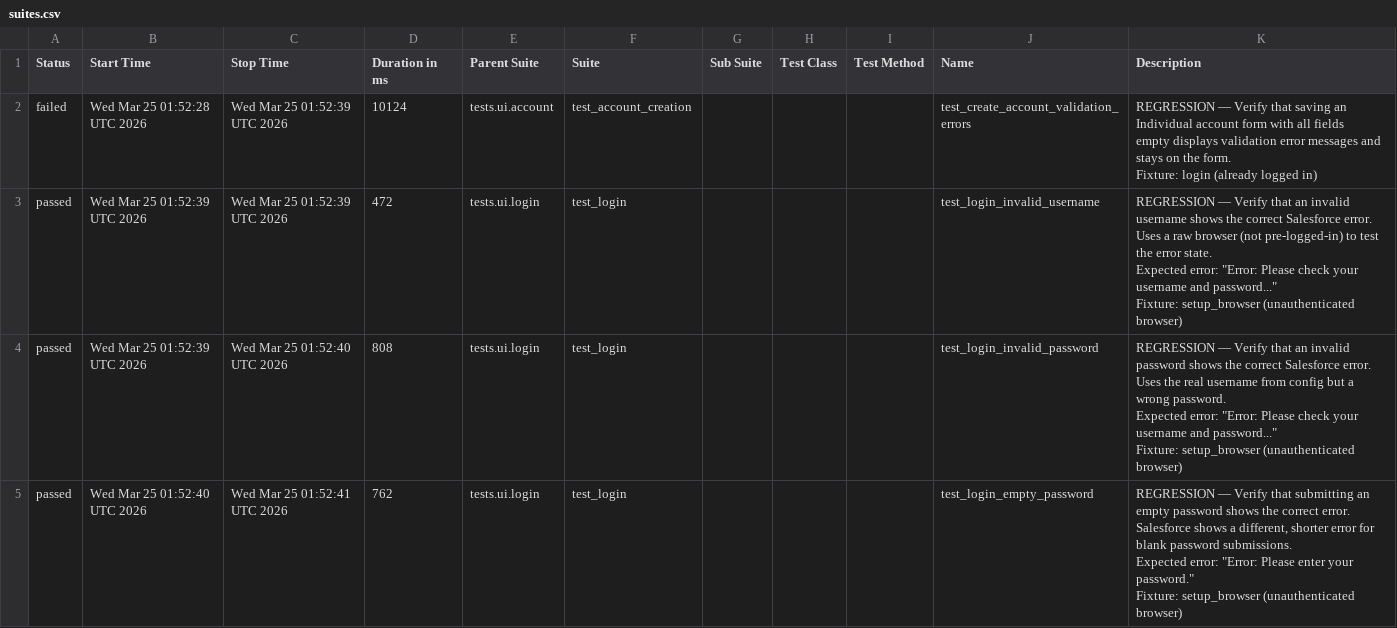
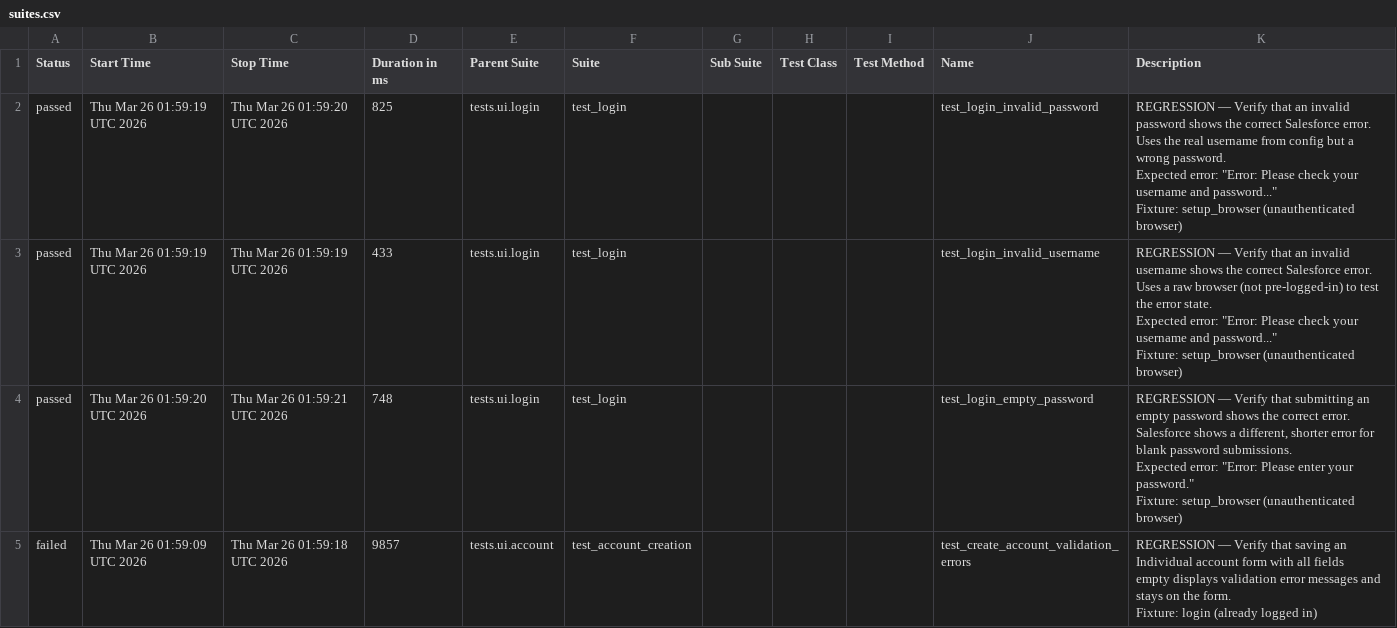
Before and after one commit to DilipAle/rng_ui_tests, a CSV file: renegade-ui/data/suites.csv, drawn as a sheet.

```diff
--- a/renegade-ui/data/suites.csv
+++ b/renegade-ui/data/suites.csv
@@ -1,31 +1,31 @@
 "Status","Start Time","Stop Time","Duration in ms","Parent Suite","Suite","Sub Suite","Test Class","Test Method","Name","Description"
-"failed","Wed Mar 25 01:52:28 UTC 2026","Wed Mar 25 01:52:39 UTC 2026","10124","tests.ui.account","test_account_creation","","","","test_create_account_validation_errors","
-REGRESSION — Verify that saving an Individual account form with all fields
-empty displays validation error messages and stays on the form.
-
-Fixture: login (already logged in)
-"
-"passed","Wed Mar 25 01:52:39 UTC 2026","Wed Mar 25 01:52:39 UTC 2026","472","tests.ui.login","test_login","","","","test_login_invalid_username","
-REGRESSION — Verify that an invalid username shows the correct Salesforce error.
-
-Uses a raw browser (not pre-logged-in) to test the error state.
-Expected error: ""Error: Please check your username and password...""
-
-Fixture: setup_browser (unauthenticated browser)
-"
-"passed","Wed Mar 25 01:52:39 UTC 2026","Wed Mar 25 01:52:40 UTC 2026","808","tests.ui.login","test_login","","","","test_login_invalid_password","
-REGRESSION — Verify that an invalid password shows the correct Salesforce error.
-
-Uses the real username from config but a wrong password.
-Expected error: ""Error: Please check your username and password...""
-
-Fixture: setup_browser (unauthenticated browser)
-"
-"passed","Wed Mar 25 01:52:40 UTC 2026","Wed Mar 25 01:52:41 UTC 2026","762","tests.ui.login","test_login","","","","test_login_empty_password","
-REGRESSION — Verify that submitting an empty password shows the correct error.
-
-Salesforce shows a different, shorter error for blank password submissions.
-Expected error: ""Error: Please enter your password.""
-
-Fixture: setup_browser (unauthenticated browser)
-"
+"passed","Thu Mar 26 01:59:19 UTC 2026","Thu Mar 26 01:59:20 UTC 2026","825","tests.ui.login","test_login","","","","test_login_invalid_password","
+REGRESSION — Verify that an invalid password shows the correct Salesforce error.
+
+Uses the real username from config but a wrong password.
+Expected error: ""Error: Please check your username and password...""
+
+Fixture: setup_browser (unauthenticated browser)
+"
+"passed","Thu Mar 26 01:59:19 UTC 2026","Thu Mar 26 01:59:19 UTC 2026","433","tests.ui.login","test_login","","","","test_login_invalid_username","
+REGRESSION — Verify that an invalid username shows the correct Salesforce error.
+
+Uses a raw browser (not pre-logged-in) to test the error state.
+Expected error: ""Error: Please check your username and password...""
+
+Fixture: setup_browser (unauthenticated browser)
+"
+"passed","Thu Mar 26 01:59:20 UTC 2026","Thu Mar 26 01:59:21 UTC 2026","748","tests.ui.login","test_login","","","","test_login_empty_password","
+REGRESSION — Verify that submitting an empty password shows the correct error.
+
+Salesforce shows a different, shorter error for blank password submissions.
+Expected error: ""Error: Please enter your password.""
+
+Fixture: setup_browser (unauthenticated browser)
+"
+"failed","Thu Mar 26 01:59:09 UTC 2026","Thu Mar 26 01:59:18 UTC 2026","9857","tests.ui.account","test_account_creation","","","","test_create_account_validation_errors","
+REGRESSION — Verify that saving an Individual account form with all fields
+empty displays validation error messages and stays on the form.
+
+Fixture: login (already logged in)
+"
```
Also changed, not shown: 24 other files.
